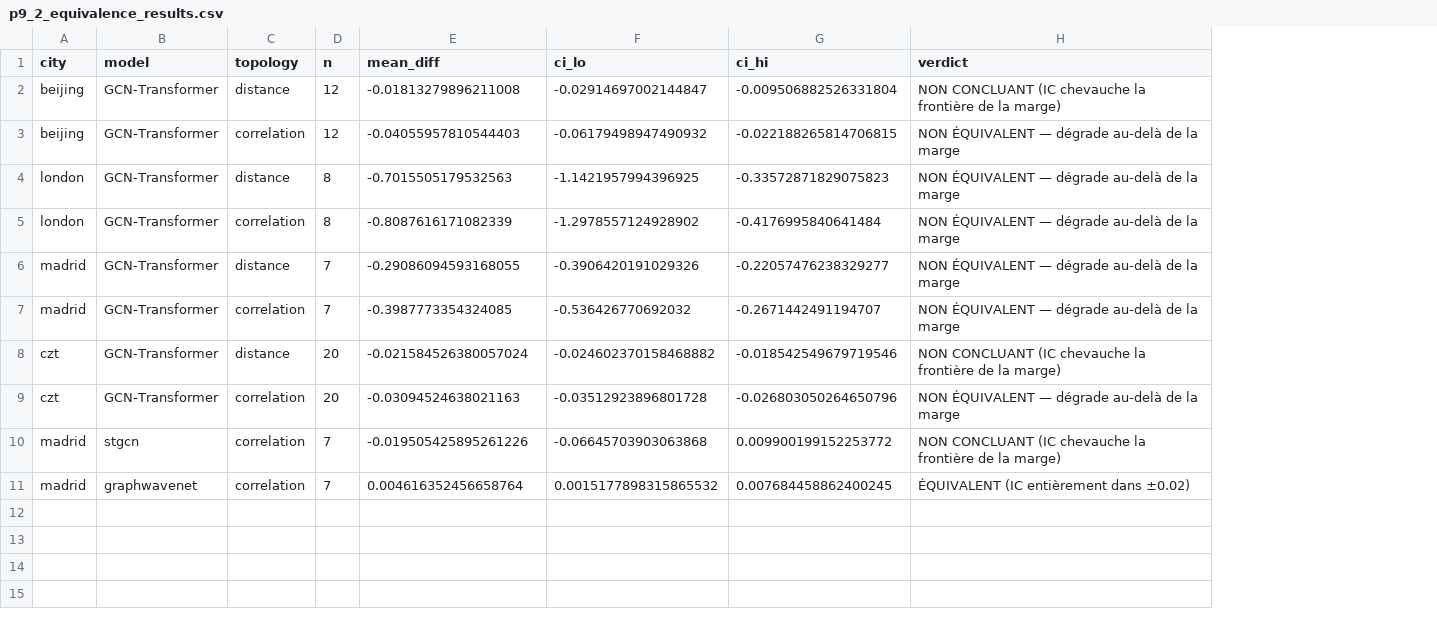
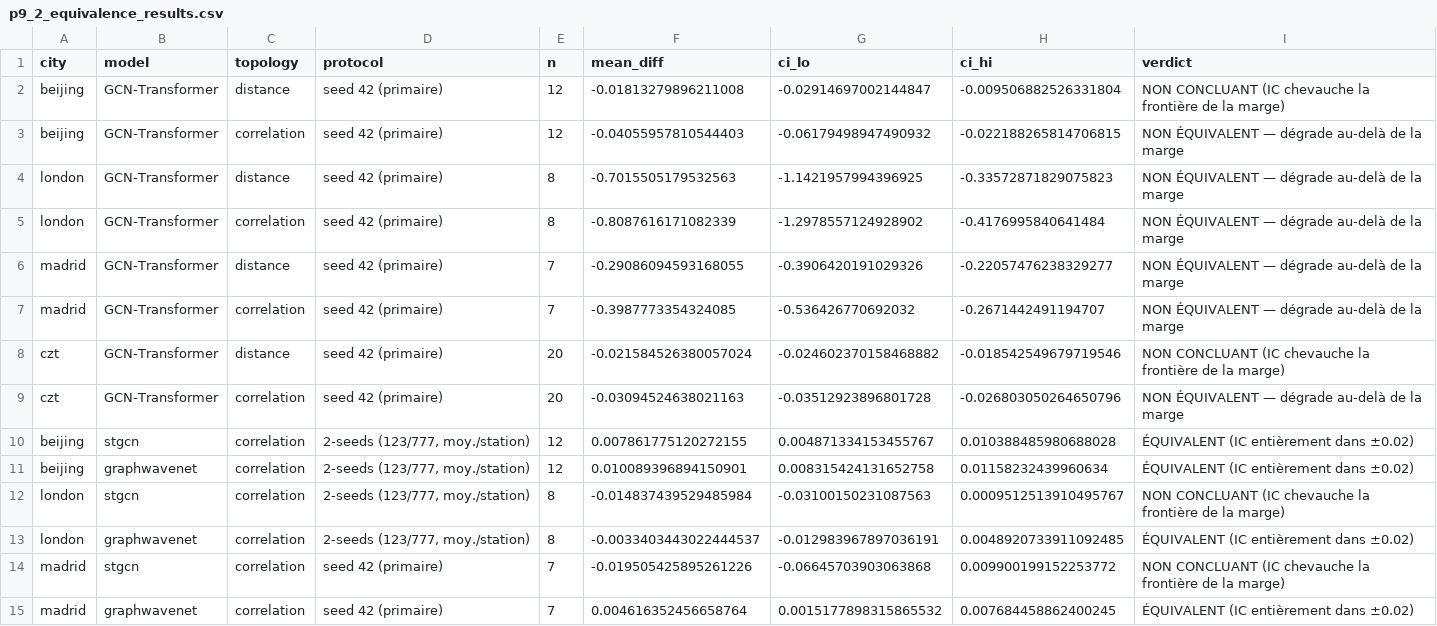
Before and after one commit to abdoulayabdess12726/pm25-multicity-benchmark, a CSV file: analysis/p9_2_equivalence_results.csv, drawn as a sheet; the diff names each change by its address in the sheet, - before the commit and + after, or states it on an @@ line.

```diff
--- a/analysis/p9_2_equivalence_results.csv
+++ b/analysis/p9_2_equivalence_results.csv
+column D (protocol), rows 2-9: all seed 42 (primaire); rows 14-15: seed 42 (primaire) | seed 42 (primaire)
+row 10: beijing | stgcn | correlation | 2-seeds (123/777, moy./station) | 12 | 0.007861775120272155 | 0.004871334153455767 | 0.010388485980688028 | ÉQUIVALENT (IC entièrement dans ±0.02)
+row 11: beijing | graphwavenet | correlation | 2-seeds (123/777, moy./station) | 12 | 0.010089396894150901 | 0.008315424131652758 | 0.01158232439960634 | ÉQUIVALENT (IC entièrement dans ±0.02)
+row 12: london | stgcn | correlation | 2-seeds (123/777, moy./station) | 8 | -0.014837439529485984 | -0.03100150231087563 | 0.0009512513910495767 | NON CONCLUANT (IC chevauche la frontière de la marge)
+row 13: london | graphwavenet | correlation | 2-seeds (123/777, moy./station) | 8 | -0.0033403443022444537 | -0.012983967897036191 | 0.0048920733911092485 | ÉQUIVALENT (IC entièrement dans ±0.02)
```
Also changed, not shown: 2 other files.
